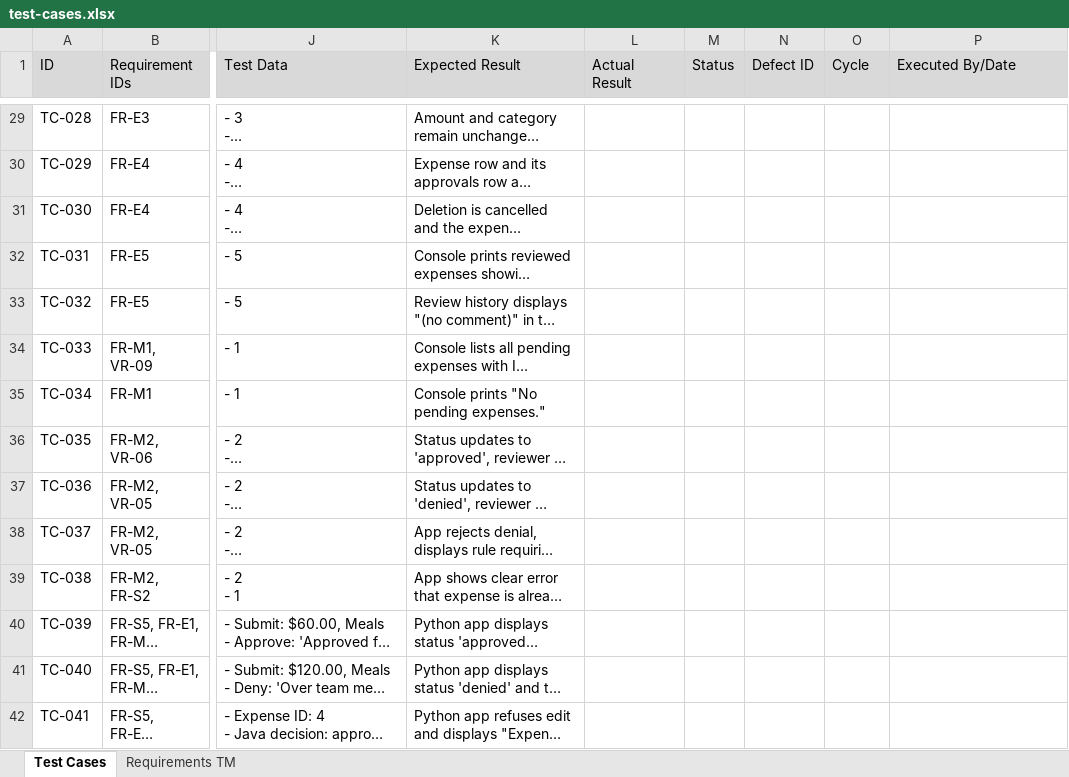
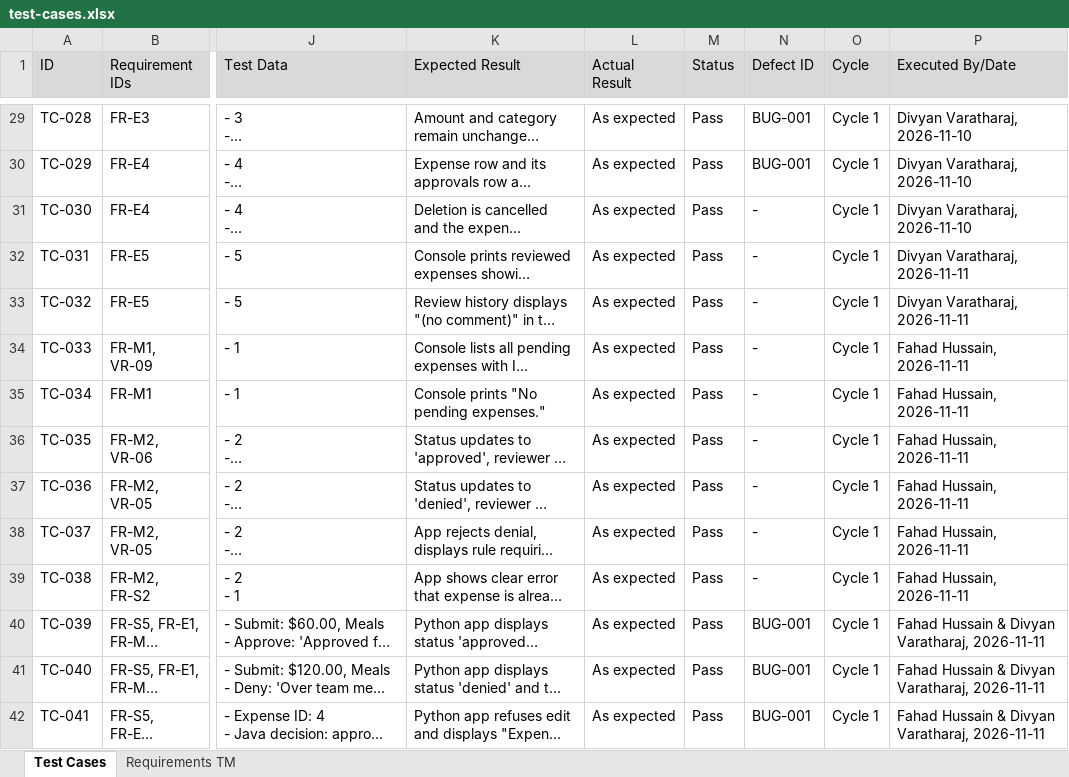
Before and after one commit to FahadH31/revature-expense-manager, an Excel workbook: docs/test-cases.xlsx, sheet Test Cases, drawn as a sheet; only a part is shown, gaps mark what is left out; long unchanged cells end in …; values as stored, in another font and other column widths than the file's, no borders; charts and pictures not drawn; the diff covers the shown part only; the diff names each change by its address in the sheet, - before the commit and + after, or states it on an @@ line.

Commit message:
Updated documents
- Added exploratory notes section from Team 1
- Updated RTM, and both test-cases documents

```diff
--- a/docs/test-cases.xlsx (sheet Test Cases)
+++ b/docs/test-cases.xlsx (sheet Test Cases)
-L29:L42 (Actual Result): (empty)
+L29:L42 (Actual Result): As expected
-M29:M42 (Status): (empty)
+M29:M42 (Status): Pass
-N29:N30 (Defect ID): (empty)
+N29:N30 (Defect ID): BUG-001
-O29:O42 (Cycle): (empty)
+O29:O42 (Cycle): Cycle 1
-P29:P31 (Executed By/Date): (empty)
+P29:P31 (Executed By/Date): Divyan Varatharaj, 2026-11-10
-N31:N39 (Defect ID): (empty)
+N31:N39 (Defect ID): -
-P32:P33 (Executed By/Date): (empty)
+P32:P33 (Executed By/Date): Divyan Varatharaj, 2026-11-11
-P34:P39 (Executed By/Date): (empty)
+P34:P39 (Executed By/Date): Fahad Hussain, 2026-11-11
-N40:N42 (Defect ID): (empty)
+N40:N42 (Defect ID): BUG-001
-P40:P42 (Executed By/Date): (empty)
+P40:P42 (Executed By/Date): Fahad Hussain & Divyan Varatharaj, 2026-11-11
```
Also changed, not shown: 225 edited cells elsewhere in this sheet, sheet Requirements TM, charts or pictures, 3 other files.
